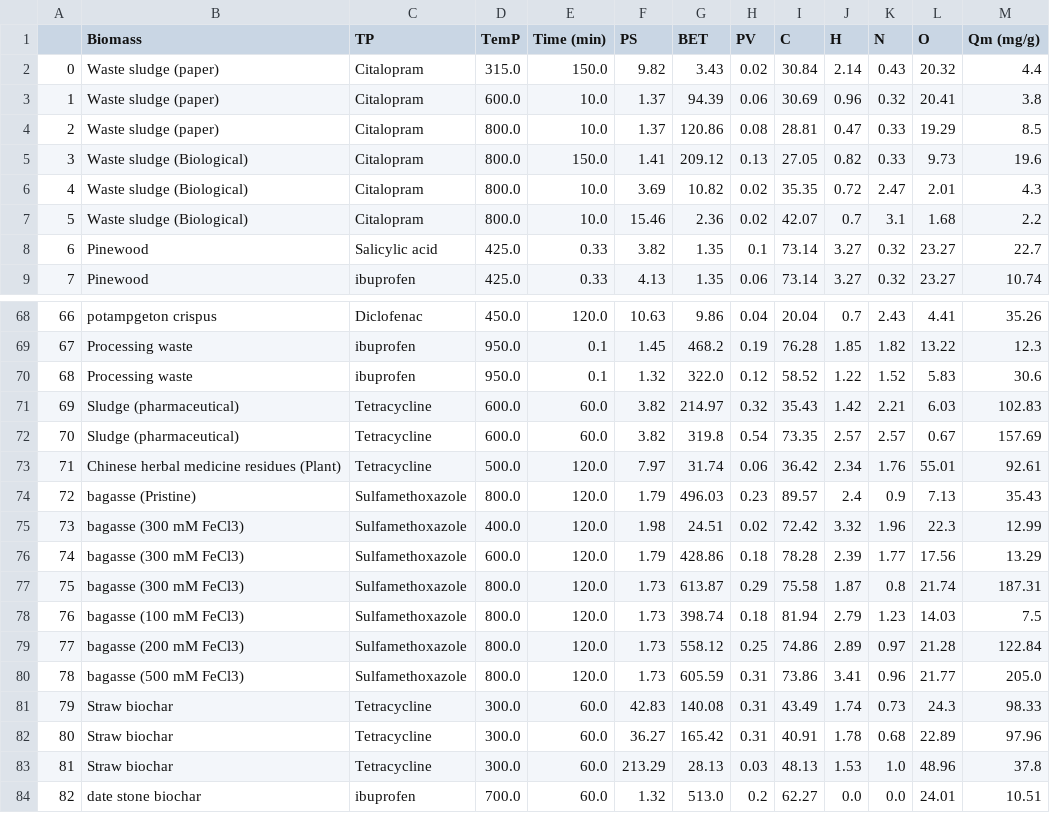
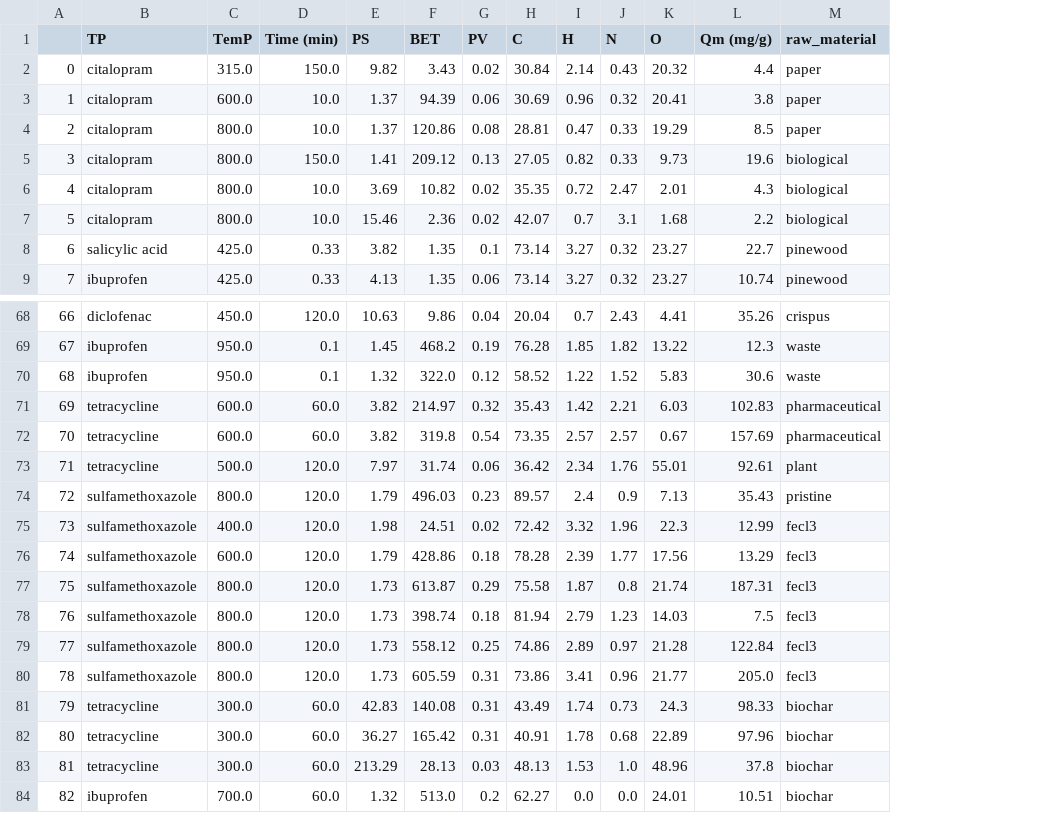
Before and after one commit to OohaSpn/Biochar-Analysis, a CSV file: Updated_dataset.csv, drawn as a sheet; only a part is shown, gaps mark what is left out; removed rows and columns are numbered as before the commit, all else as after; the diff covers the shown part only; the diff names each change by its address in the sheet, - before the commit and + after, or states it on an @@ line.

```diff
--- a/Updated_dataset.csv
+++ b/Updated_dataset.csv
-column B (Biomass), rows 2-9: Waste sludge (paper) | Waste sludge (paper) | Waste sludge (paper) | Waste sludge (Biological) | Waste sludge (Biological) | Waste sludge (Biological) | Pinewood | Pinewood; rows 68-84: potampgeton crispus | Processing waste | Processing waste | Sludge (pharmaceutical) | Sludge (pharmaceutical) | Chinese herbal medicine residues (Plant) | bagasse (Pristine) | bagasse (300 mM FeCl3) | bagasse (300 mM FeCl3) | bagasse (300 mM FeCl3) | bagasse (100 mM FeCl3) | bagasse (200 mM FeCl3) | bagasse (500 mM FeCl3) | Straw biochar | Straw biochar | Straw biochar | date stone biochar
+column M (raw_material), rows 2-9: paper | paper | paper | biological | biological | biological | pinewood | pinewood; rows 68-84: crispus | waste | waste | pharmaceutical | pharmaceutical | plant | pristine | fecl3 | fecl3 | fecl3 | fecl3 | fecl3 | fecl3 | biochar | biochar | biochar | biochar
-B2:B7 (TP): Citalopram
+B2:B7 (TP): citalopram
-B8 (TP): Salicylic acid
+B8 (TP): salicylic acid
-B68 (TP): Diclofenac
+B68 (TP): diclofenac
-B71:B73 (TP): Tetracycline
+B71:B73 (TP): tetracycline
-B74:B80 (TP): Sulfamethoxazole
+B74:B80 (TP): sulfamethoxazole
-B81:B83 (TP): Tetracycline
+B81:B83 (TP): tetracycline
```
Also changed, not shown: 46 edited cells elsewhere in this file.
